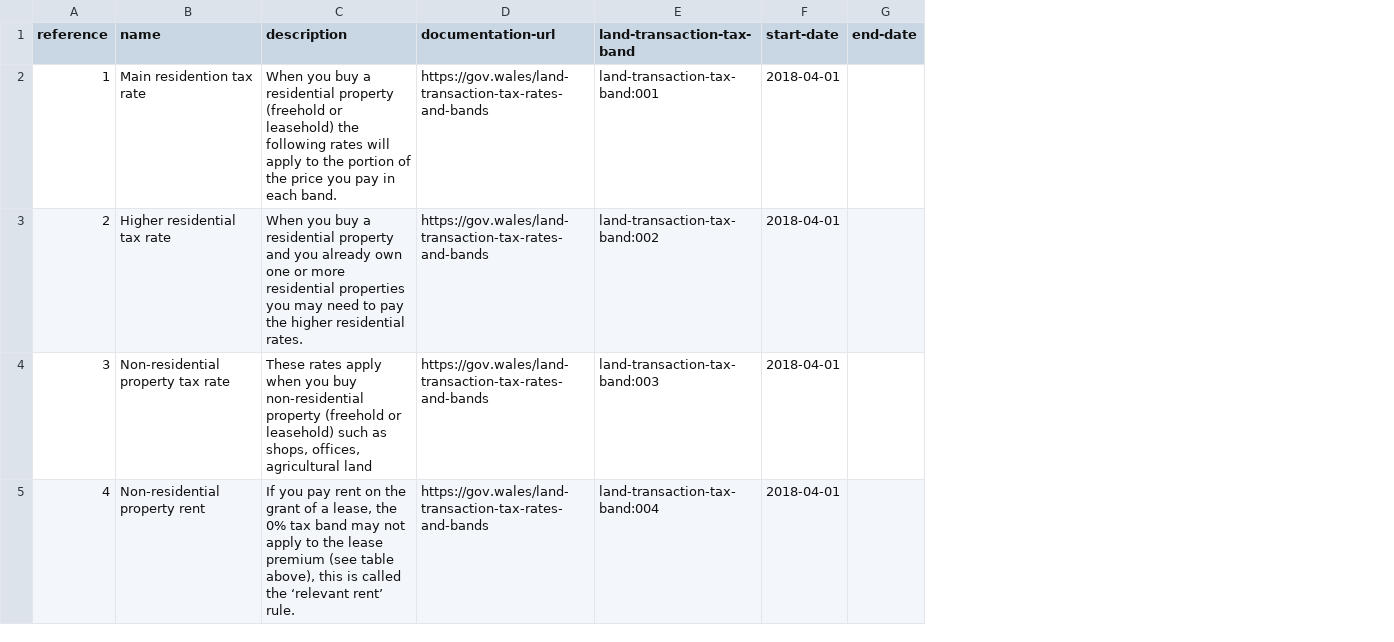
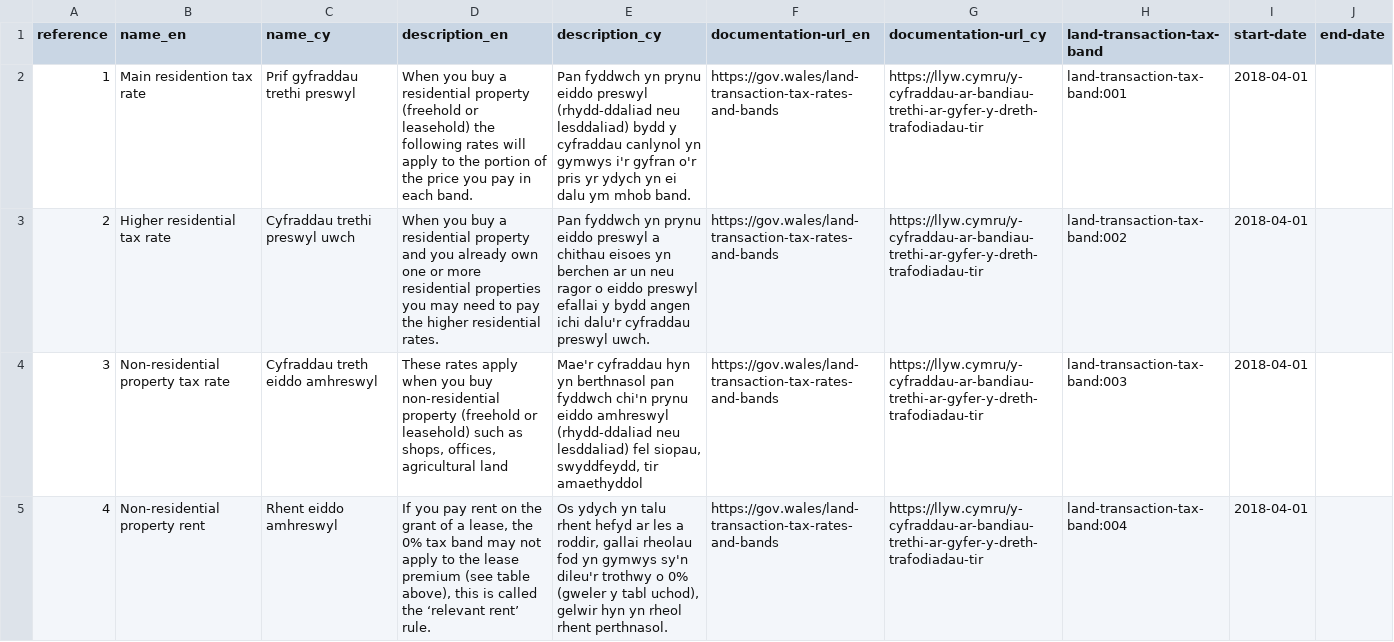
Before and after one commit to welsh-revenue-authority/land-and-property-datasets, a CSV file: data/land-transaction-tax-category.csv, drawn as a sheet; addresses are those after the commit; the diff names each change by its address in the sheet, - before the commit and + after, or states it on an @@ line.

```diff
--- a/data/land-transaction-tax-category.csv
+++ b/data/land-transaction-tax-category.csv
+column C (name_cy), rows 2-5: Prif gyfraddau trethi preswyl | Cyfraddau trethi preswyl uwch | Cyfraddau treth eiddo amhreswyl | Rhent eiddo amhreswyl
+column E (description_cy), rows 2-5: Pan fyddwch yn prynu eiddo preswyl (rhydd-ddaliad neu lesddaliad) bydd y cyfraddau canlynol yn gymwys i'r gyfran o'r pris yr ydych yn ei dalu ym mhob band. | Pan fyddwch yn prynu eiddo preswyl a chithau eisoes yn berchen ar un neu ragor o eiddo preswyl efallai y bydd angen ichi dalu'r cyfraddau preswyl uwch. | Mae'r cyfraddau hyn yn berthnasol pan fyddwch chi'n prynu eiddo amhreswyl (rhydd-ddaliad neu lesddaliad) fel siopau, swyddfeydd, tir amaethyddol | Os ydych yn talu rhent hefyd ar les a roddir, gallai rheolau fod yn gymwys sy'n dileu'r trothwy o 0% (gweler y tabl uchod), gelwir hyn yn rheol rhent perthnasol.
+column G (documentation-url_cy), rows 2-5: all https://llyw.cymru/y-cyfraddau-ar-bandiau-trethi-ar-gyfer-y-dreth-trafodiadau-tir
-B1: name
+B1: name_en
-D1: description
+D1: description_en
-F1: documentation-url
+F1: documentation-url_en
```
Also changed, not shown: data/land-transaction-tax-rate.csv, data/use-class-part.csv, 1 other file.
